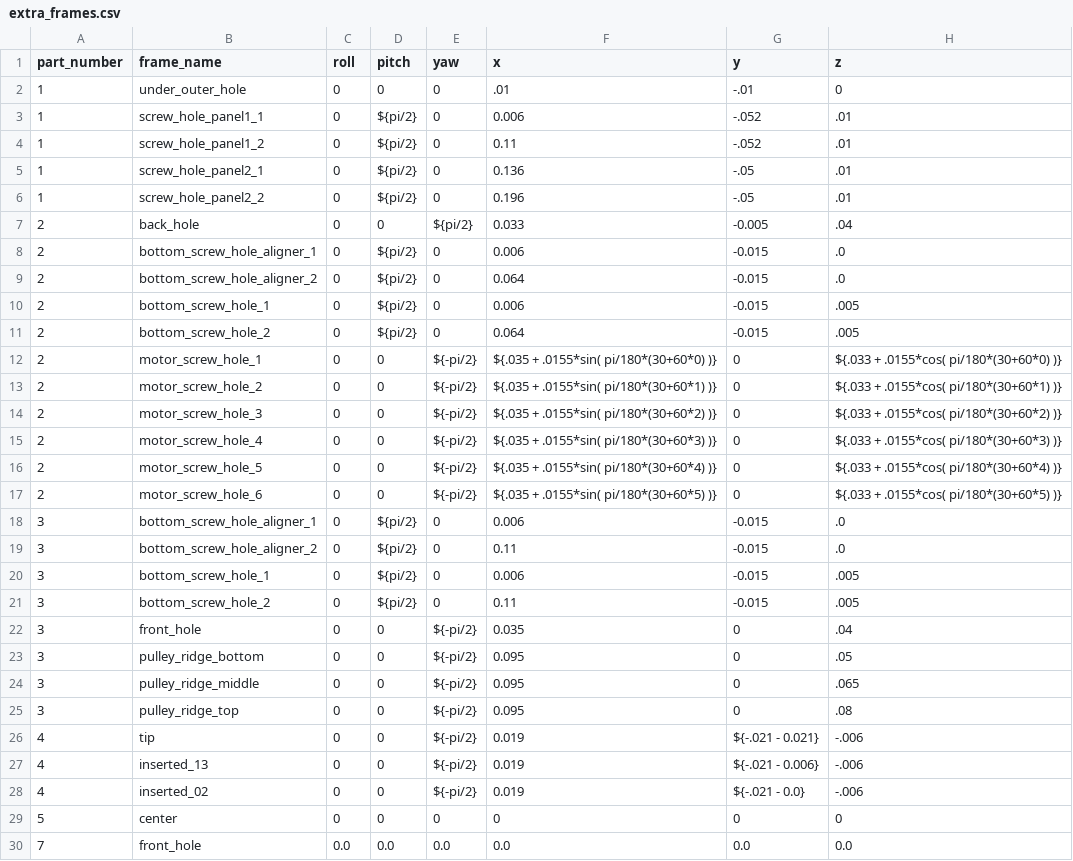
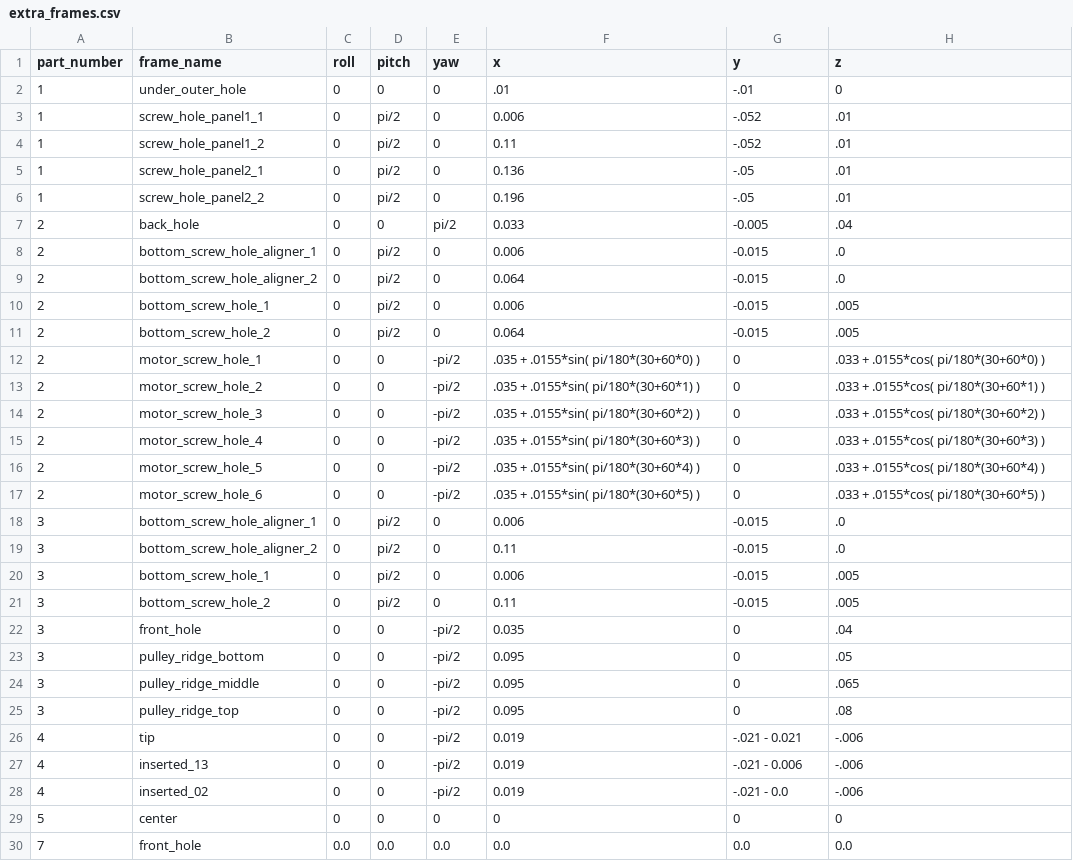
Before and after one commit to Automation-Research-Team/aist_robotiq, a CSV file: o2as_parts_description/urdf/templates/extra_frames.csv, drawn as a sheet; only a part is shown; the diff covers the shown part only.

Commit message:
WIP: Connect to part base frame with offset

```diff
--- a/o2as_parts_description/urdf/templates/extra_frames.csv
+++ b/o2as_parts_description/urdf/templates/extra_frames.csv
@@ -2,28 +2,28 @@ part_number, frame_name, roll, pitch, yaw, x, y, z
 1, under_outer_hole, 0, 0, 0, .01, -.01, 0
-1, screw_hole_panel1_1, 0, ${pi/2}, 0, 0.006, -.052, .01
-1, screw_hole_panel1_2, 0, ${pi/2}, 0, 0.11, -.052, .01
-1, screw_hole_panel2_1, 0, ${pi/2}, 0, 0.136, -.05, .01
-1, screw_hole_panel2_2, 0, ${pi/2}, 0, 0.196, -.05, .01
-2, back_hole, 0, 0, ${pi/2}, 0.033, -0.005, .04
-2, bottom_screw_hole_aligner_1, 0, ${pi/2}, 0, 0.006, -0.015, .0
-2, bottom_screw_hole_aligner_2, 0, ${pi/2}, 0, 0.064, -0.015, .0
-2, bottom_screw_hole_1, 0, ${pi/2}, 0, 0.006, -0.015, .005
-2, bottom_screw_hole_2, 0, ${pi/2}, 0, 0.064, -0.015, .005
-2, motor_screw_hole_1, 0, 0, ${-pi/2}, ${.035 + .0155*sin( pi/180*(30+60*0) )}, 0, ${.033 + .0155*cos( pi/180*(30+60*0) )}
-2, motor_screw_hole_2, 0, 0, ${-pi/2}, ${.035 + .0155*sin( pi/180*(30+60*1) )}, 0, ${.033 + .0155*cos( pi/180*(30+60*1) )}
-2, motor_screw_hole_3, 0, 0, ${-pi/2}, ${.035 + .0155*sin( pi/180*(30+60*2) )}, 0, ${.033 + .0155*cos( pi/180*(30+60*2) )}
-2, motor_screw_hole_4, 0, 0, ${-pi/2}, ${.035 + .0155*sin( pi/180*(30+60*3) )}, 0, ${.033 + .0155*cos( pi/180*(30+60*3) )}
-2, motor_screw_hole_5, 0, 0, ${-pi/2}, ${.035 + .0155*sin( pi/180*(30+60*4) )}, 0, ${.033 + .0155*cos( pi/180*(30+60*4) )}
-2, motor_screw_hole_6, 0, 0, ${-pi/2}, ${.035 + .0155*sin( pi/180*(30+60*5) )}, 0, ${.033 + .0155*cos( pi/180*(30+60*5) )}
-3, bottom_screw_hole_aligner_1, 0, ${pi/2}, 0, 0.006, -0.015, .0
-3, bottom_screw_hole_aligner_2, 0, ${pi/2}, 0, 0.11, -0.015, .0
-3, bottom_screw_hole_1, 0, ${pi/2}, 0, 0.006, -0.015, .005
-3, bottom_screw_hole_2, 0, ${pi/2}, 0, 0.11, -0.015, .005
-3, front_hole, 0, 0, ${-pi/2}, 0.035, 0, .04
-3, pulley_ridge_bottom, 0, 0, ${-pi/2}, 0.095, 0, .05
-3, pulley_ridge_middle, 0, 0, ${-pi/2}, 0.095, 0, .065
-3, pulley_ridge_top, 0, 0, ${-pi/2}, 0.095, 0, .08
-4, tip, 0, 0, ${-pi/2},        0.019, ${-.021 - 0.021}, -.006
-4, inserted_13, 0, 0, ${-pi/2}, 0.019, ${-.021 - 0.006}, -.006
-4, inserted_02, 0, 0, ${-pi/2}, 0.019, ${-.021 - 0.0}, -.006
+1, screw_hole_panel1_1, 0, pi/2, 0, 0.006, -.052, .01
+1, screw_hole_panel1_2, 0, pi/2, 0, 0.11, -.052, .01
+1, screw_hole_panel2_1, 0, pi/2, 0, 0.136, -.05, .01
+1, screw_hole_panel2_2, 0, pi/2, 0, 0.196, -.05, .01
+2, back_hole, 0, 0, pi/2, 0.033, -0.005, .04
+2, bottom_screw_hole_aligner_1, 0, pi/2, 0, 0.006, -0.015, .0
+2, bottom_screw_hole_aligner_2, 0, pi/2, 0, 0.064, -0.015, .0
+2, bottom_screw_hole_1, 0, pi/2, 0, 0.006, -0.015, .005
+2, bottom_screw_hole_2, 0, pi/2, 0, 0.064, -0.015, .005
+2, motor_screw_hole_1, 0, 0, -pi/2, .035 + .0155*sin( pi/180*(30+60*0) ), 0, .033 + .0155*cos( pi/180*(30+60*0) )
+2, motor_screw_hole_2, 0, 0, -pi/2, .035 + .0155*sin( pi/180*(30+60*1) ), 0, .033 + .0155*cos( pi/180*(30+60*1) )
+2, motor_screw_hole_3, 0, 0, -pi/2, .035 + .0155*sin( pi/180*(30+60*2) ), 0, .033 + .0155*cos( pi/180*(30+60*2) )
+2, motor_screw_hole_4, 0, 0, -pi/2, .035 + .0155*sin( pi/180*(30+60*3) ), 0, .033 + .0155*cos( pi/180*(30+60*3) )
+2, motor_screw_hole_5, 0, 0, -pi/2, .035 + .0155*sin( pi/180*(30+60*4) ), 0, .033 + .0155*cos( pi/180*(30+60*4) )
+2, motor_screw_hole_6, 0, 0, -pi/2, .035 + .0155*sin( pi/180*(30+60*5) ), 0, .033 + .0155*cos( pi/180*(30+60*5) )
+3, bottom_screw_hole_aligner_1, 0, pi/2, 0, 0.006, -0.015, .0
+3, bottom_screw_hole_aligner_2, 0, pi/2, 0, 0.11, -0.015, .0
+3, bottom_screw_hole_1, 0, pi/2, 0, 0.006, -0.015, .005
+3, bottom_screw_hole_2, 0, pi/2, 0, 0.11, -0.015, .005
+3, front_hole, 0, 0, -pi/2, 0.035, 0, .04
+3, pulley_ridge_bottom, 0, 0, -pi/2, 0.095, 0, .05
+3, pulley_ridge_middle, 0, 0, -pi/2, 0.095, 0, .065
+3, pulley_ridge_top, 0, 0, -pi/2, 0.095, 0, .08
+4, tip, 0, 0, -pi/2,        0.019, -.021 - 0.021, -.006
+4, inserted_13, 0, 0, -pi/2, 0.019, -.021 - 0.006, -.006
+4, inserted_02, 0, 0, -pi/2, 0.019, -.021 - 0.0, -.006
 5, center, 0, 0, 0, 0, 0, 0
```
Also changed, not shown: 11 edited cells elsewhere in this file, 2 other files.
